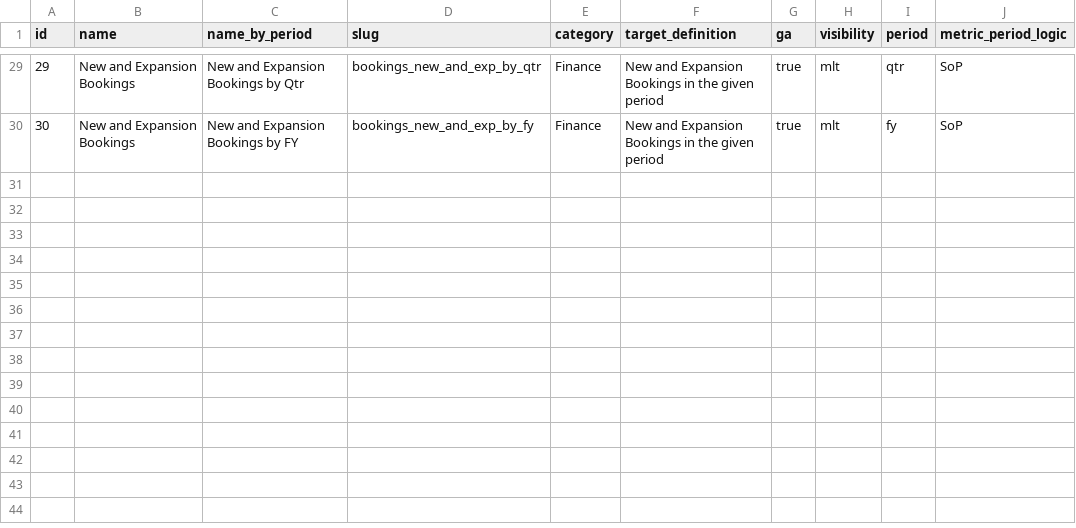
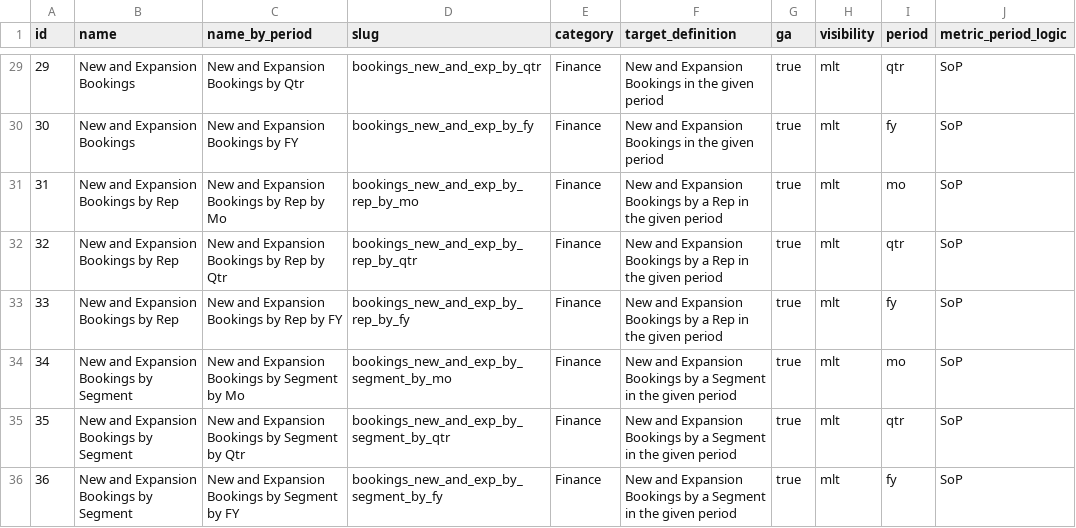
Before and after one commit to mattermost/mattermost-data-warehouse, a CSV file: transform/snowflake-dbt/data/target_fact.csv, drawn as a sheet; only a part is shown, gaps mark what is left out.

Commit message:
add new facts

```diff
--- a/transform/snowflake-dbt/data/target_fact.csv
+++ b/transform/snowflake-dbt/data/target_fact.csv
@@ -30 +30,7 @@ id,name,name_by_period,slug,category,target_definition,ga,visibility,period,metr
 30,New and Expansion Bookings,New and Expansion Bookings by FY,bookings_new_and_exp_by_fy,Finance,New and Expansion Bookings in the given period,true,mlt,fy,SoP
+31,New and Expansion Bookings by Rep,New and Expansion Bookings by Rep by Mo,bookings_new_and_exp_by_rep_by_mo,Finance,New and Expansion Bookings by a Rep in the given period,true,mlt,mo,SoP
+32,New and Expansion Bookings by Rep,New and Expansion Bookings by Rep by Qtr,bookings_new_and_exp_by_rep_by_qtr,Finance,New and Expansion Bookings by a Rep in the given period,true,mlt,qtr,SoP
+33,New and Expansion Bookings by Rep,New and Expansion Bookings by Rep by FY,bookings_new_and_exp_by_rep_by_fy,Finance,New and Expansion Bookings by a Rep in the given period,true,mlt,fy,SoP
+34,New and Expansion Bookings by Segment,New and Expansion Bookings by Segment by Mo,bookings_new_and_exp_by_segment_by_mo,Finance,New and Expansion Bookings by a Segment in the given period,true,mlt,mo,SoP
+35,New and Expansion Bookings by Segment,New and Expansion Bookings by Segment by Qtr,bookings_new_and_exp_by_segment_by_qtr,Finance,New and Expansion Bookings by a Segment in the given period,true,mlt,qtr,SoP
+36,New and Expansion Bookings by Segment,New and Expansion Bookings by Segment by FY,bookings_new_and_exp_by_segment_by_fy,Finance,New and Expansion Bookings by a Segment in the given period,true,mlt,fy,SoP
```
